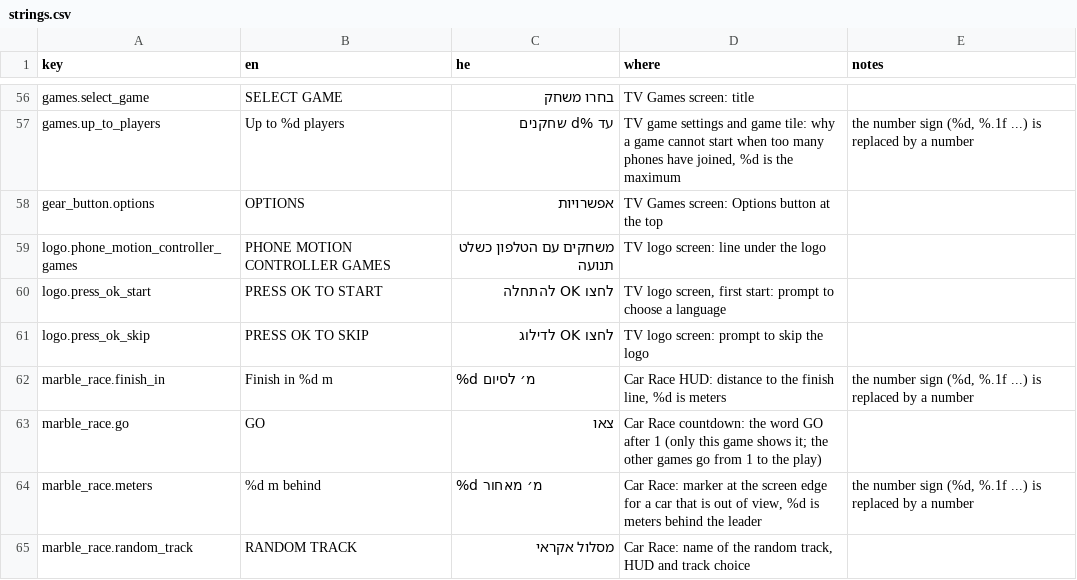
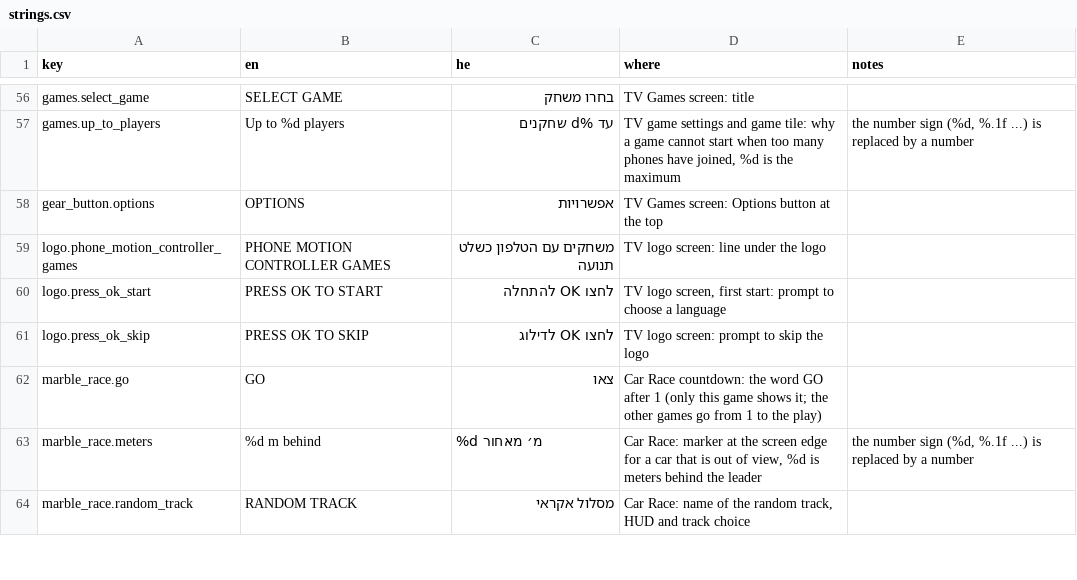
Before and after one commit to alonzo86/remote-play, a CSV file: assets/lang/strings.csv, drawn as a sheet; only a part is shown, gaps mark what is left out; the diff names each change by its address in the sheet, - before the commit and + after, or states it on an @@ line.

```diff
--- a/assets/lang/strings.csv
+++ b/assets/lang/strings.csv
-row 62: marble_race.finish_in | Finish in %d m | %d מ׳ לסיום | Car Race HUD: distance to the finish line, %d is meters | the number sign (%d, %.1f ...) is replaced by a number
```
Also changed, not shown: 6 other files.
